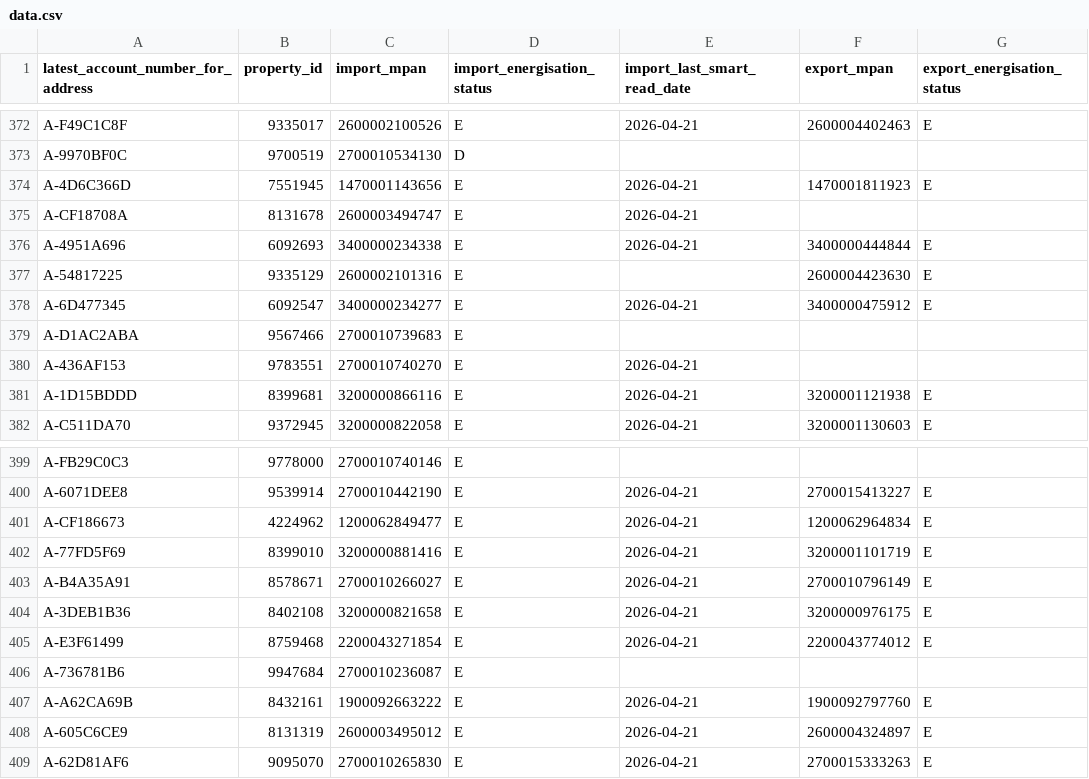
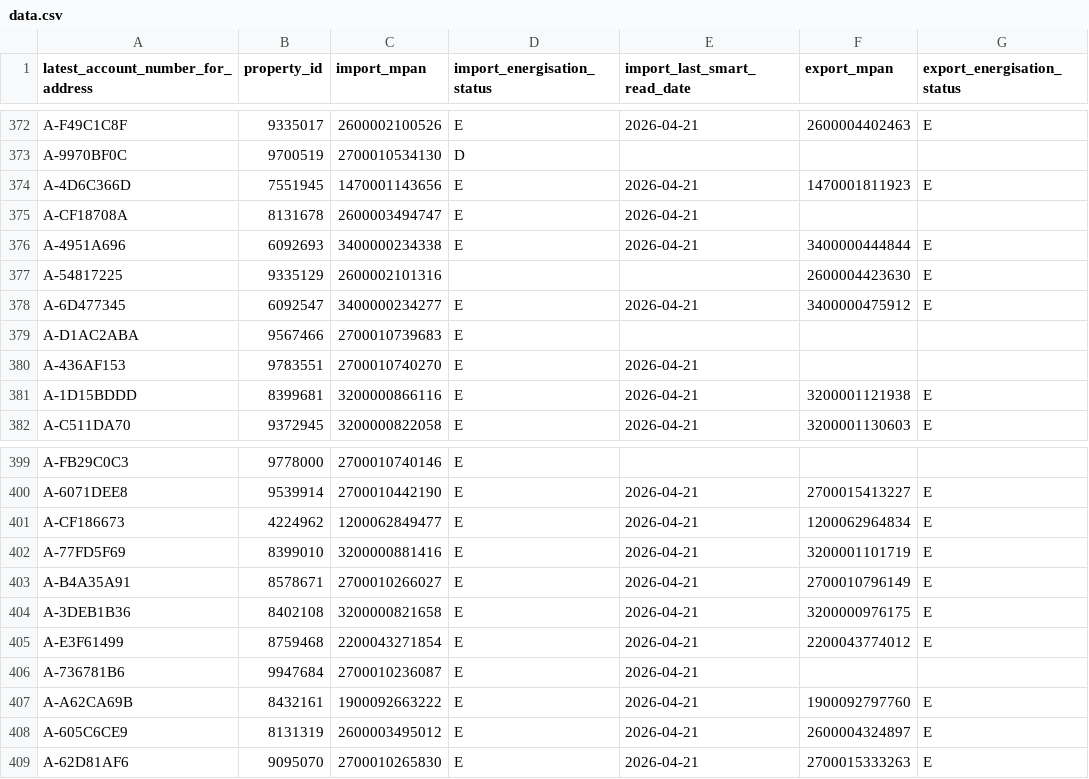
Before and after one commit to clarabushman/operations_team_tracker, a CSV file: public/data.csv, drawn as a sheet; only a part is shown, gaps mark what is left out; the diff covers the shown part only; the diff names each change by its address in the sheet, - before the commit and + after, or states it on an @@ line.

Commit message:
Automated daily data update from Databricks

```diff
--- a/public/data.csv
+++ b/public/data.csv
-D377 (import_energisation_status): E
+D377 (import_energisation_status): (empty)
-E406 (import_last_smart_read_date): (empty)
+E406 (import_last_smart_read_date): 2026-04-21
```
Also changed, not shown: 22 edited cells elsewhere in this file.
